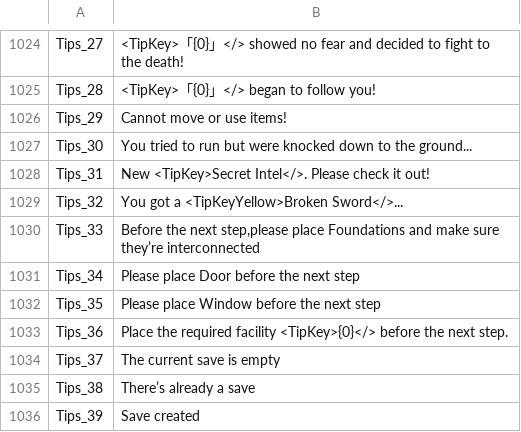
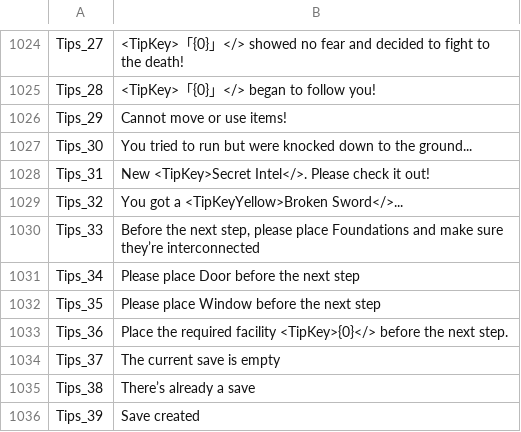
Before and after one commit to milk-11111/The-Matchless-Kungfu-Localization-EN, a CSV file: ui_en.csv, drawn as a sheet; only a part is shown, gaps mark what is left out; the diff covers the shown part only.

```diff
--- a/ui_en.csv
+++ b/ui_en.csv
@@ -1029,3 +1029,3 @@
 "Tips_32","You got a <TipKeyYellow>Broken Sword</>..."
-"Tips_33","Before the next step,please place Foundations and make sure they’re interconnected"
+"Tips_33","Before the next step, please place Foundations and make sure they’re interconnected"
 "Tips_34","Please place Door before the next step"
```
Also changed, not shown: 14 edited cells elsewhere in this file, event_dialogue_en.csv.
